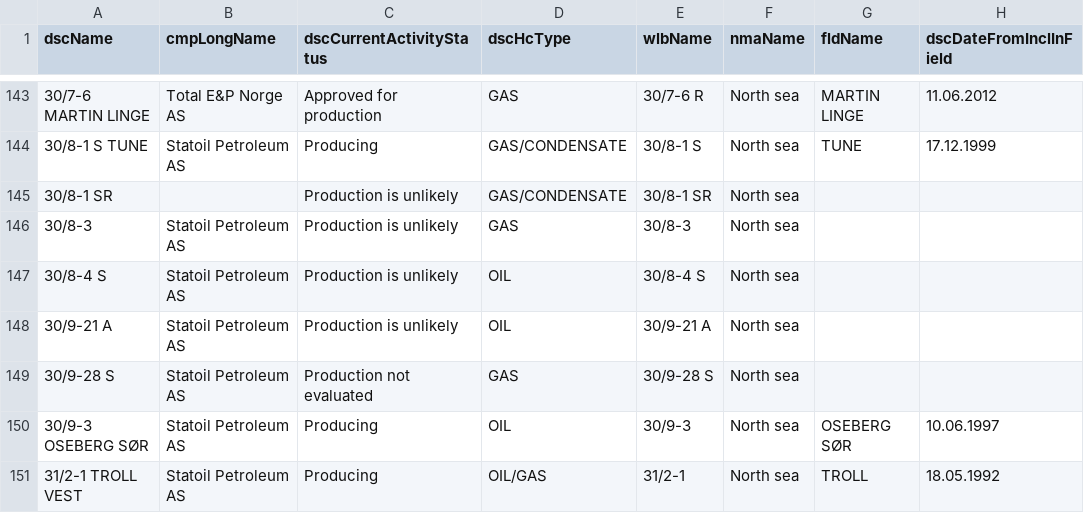
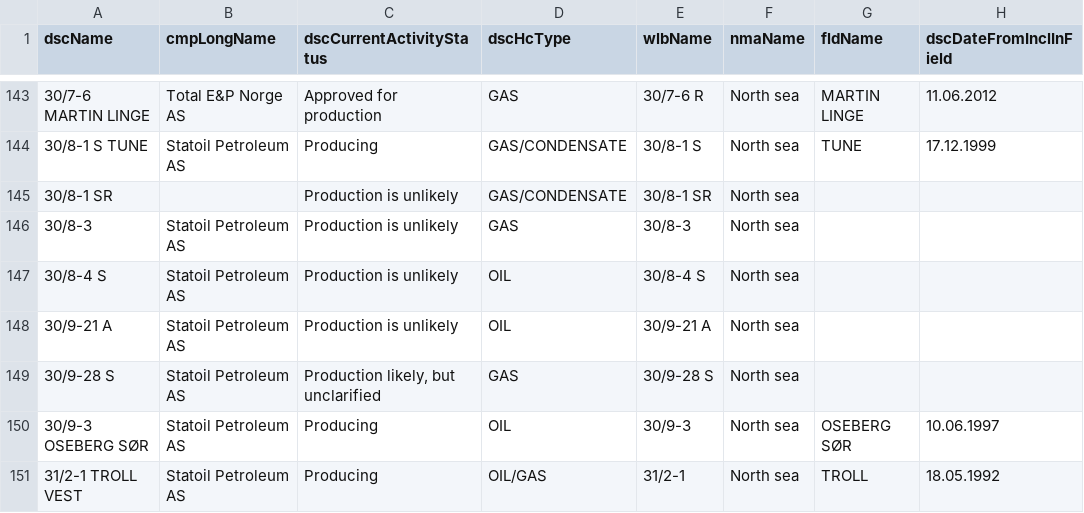
Before and after one commit to ivarref/ncs-overview, a CSV file: data/raw_discovery_overview.csv, drawn as a sheet; only a part is shown, gaps mark what is left out; the diff covers the shown part only; the diff names each change by its address in the sheet, - before the commit and + after, or states it on an @@ line.

```diff
--- a/data/raw_discovery_overview.csv
+++ b/data/raw_discovery_overview.csv
-C149 (dscCurrentActivityStatus): Production not evaluated
+C149 (dscCurrentActivityStatus): Production likely, but unclarified
```
Also changed, not shown: 31 edited cells elsewhere in this file, 4 other files.
